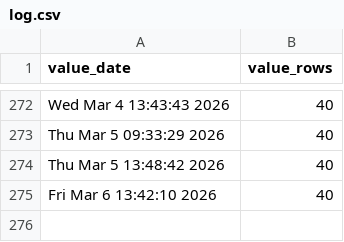
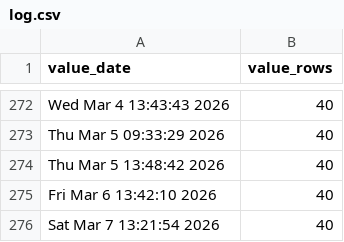
Before and after one commit to p0bs/PL-scan, a CSV file: log.csv, drawn as a sheet; only a part is shown, gaps mark what is left out; the diff names each change by its address in the sheet, - before the commit and + after, or states it on an @@ line.

```diff
--- a/log.csv
+++ b/log.csv
+row 276: Sat Mar 7 13:21:54 2026 | 40
```
